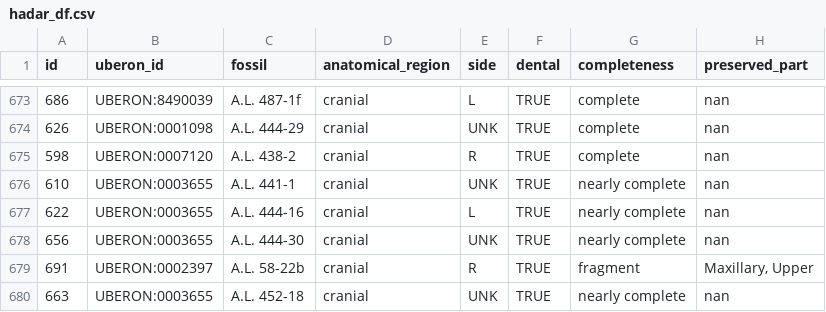
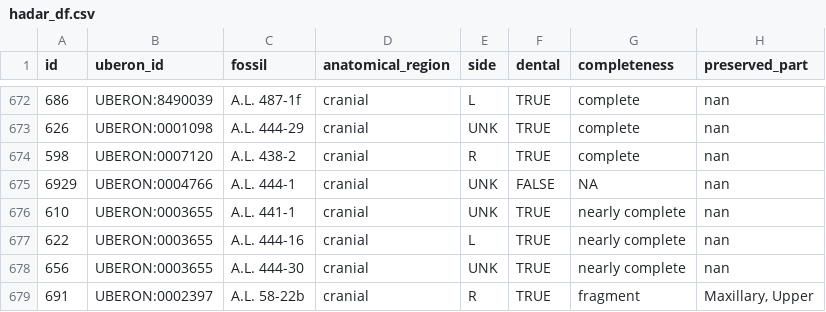
Before and after one commit to jyhrehjohnson/hrp_taphonomy, a CSV file: hadar_df.csv, drawn as a sheet; only a part is shown, gaps mark what is left out; the shorter side is filled out with more unchanged rows; the diff covers the shown part only; the diff names each change by its address in the sheet, - before the commit and + after, or states it on an @@ line.

```diff
--- a/hadar_df.csv
+++ b/hadar_df.csv
+row 675: 6929 | UBERON:0004766 | A.L. 444-1 | cranial | UNK | FALSE | NA | nan
```
Also changed, not shown: 7 added rows, 8 removed rows and 11 edited cells elsewhere in this file, hadar_api.csv, 1 other file.
